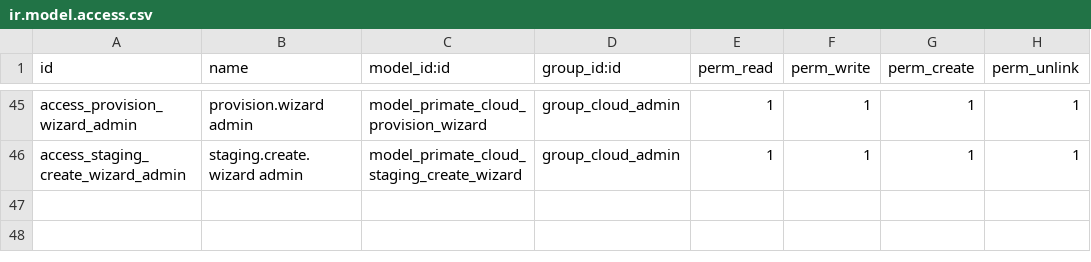
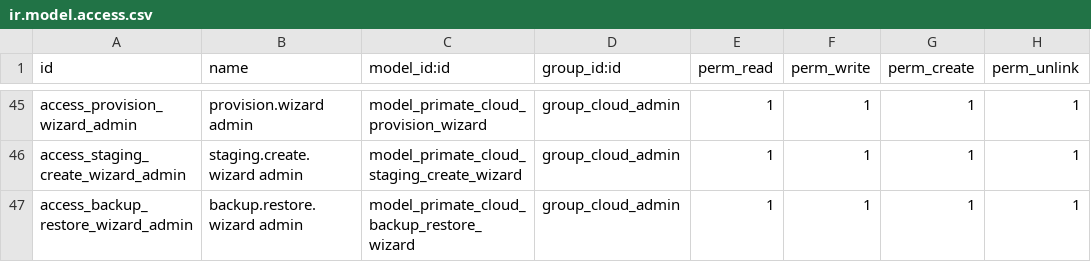
Before and after one commit to primateuy/Primate-Cloude-Manager, a CSV file: primate_cloud_manager/security/ir.model.access.csv, drawn as a sheet; only a part is shown, gaps mark what is left out.

Commit message:
[ADD] primate_cloud_manager: restore de backups con pre-backup y salvaguardas (Fase 8, bloque 4)

```diff
--- a/primate_cloud_manager/security/ir.model.access.csv
+++ b/primate_cloud_manager/security/ir.model.access.csv
@@ -46 +46,2 @@ access_provision_wizard_admin,provision.wizard admin,model_primate_cloud_provisi
 access_staging_create_wizard_admin,staging.create.wizard admin,model_primate_cloud_staging_create_wizard,group_cloud_admin,1,1,1,1
+access_backup_restore_wizard_admin,backup.restore.wizard admin,model_primate_cloud_backup_restore_wizard,group_cloud_admin,1,1,1,1
```
Also changed, not shown: 8 other files.
